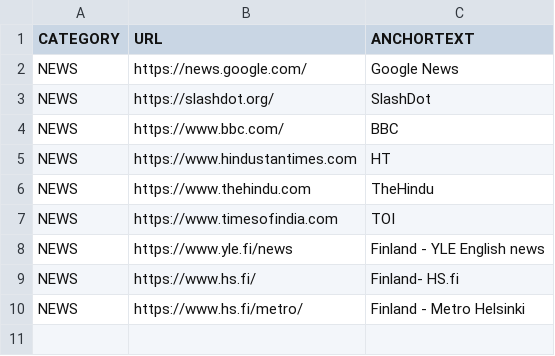
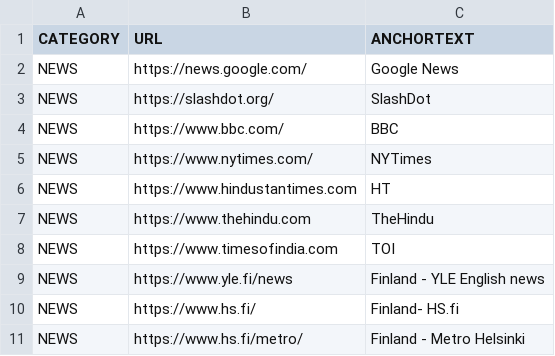
Before and after one commit to abhishek-paliwal/PROJECTS-REACTJS, a CSV file: app01-homepage/src/data/data_in/05-news.csv, drawn as a sheet; the diff names each change by its address in the sheet, - before the commit and + after, or states it on an @@ line.

```diff
--- a/app01-homepage/src/data/data_in/05-news.csv
+++ b/app01-homepage/src/data/data_in/05-news.csv
+row 5: NEWS | https://www.nytimes.com/ | NYTimes
```
Also changed, not shown: 4 other files.
